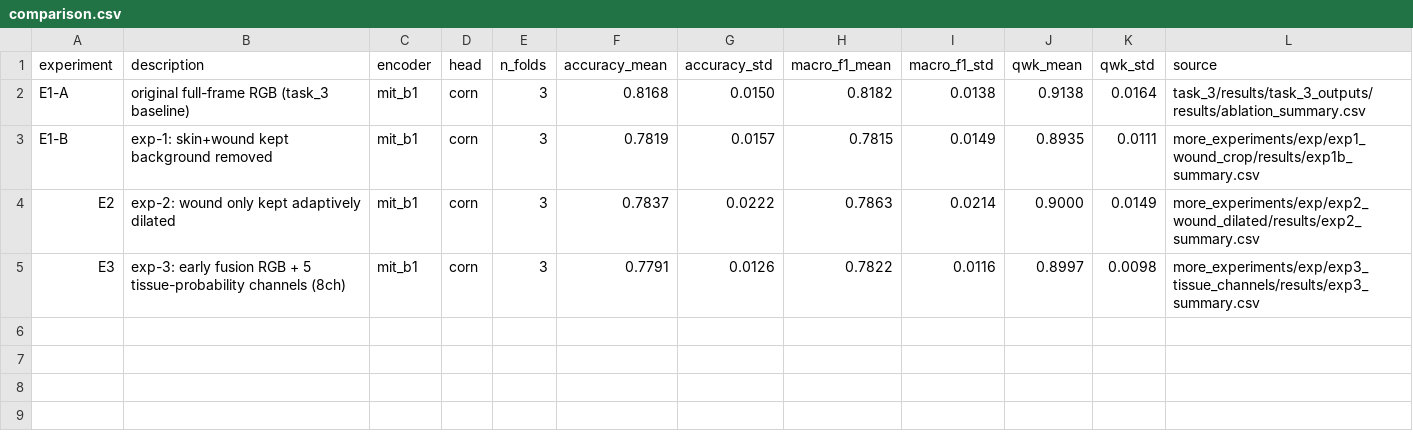
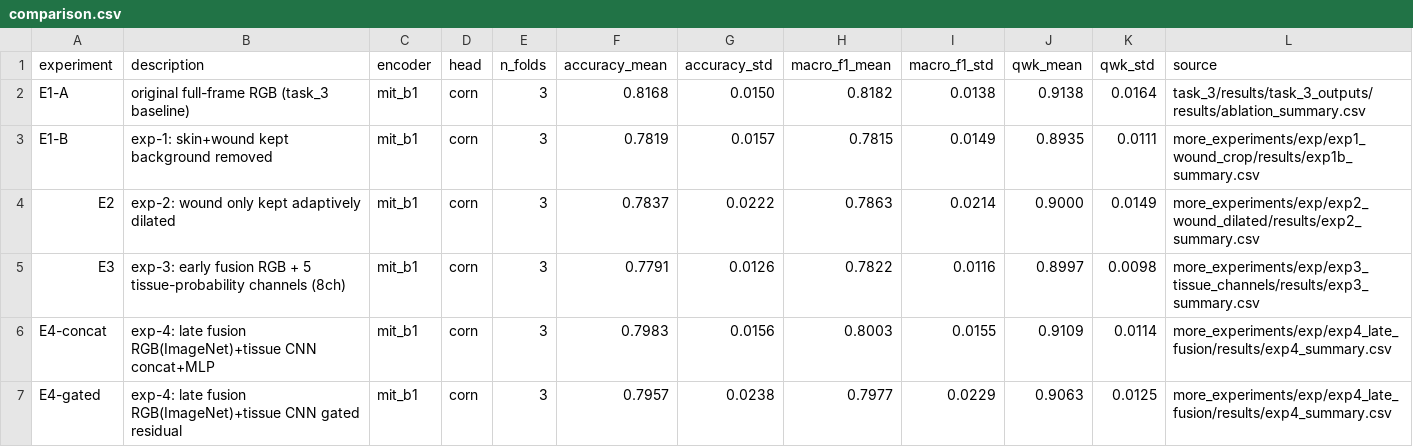
Before and after one commit to canrollas/CanRollasThesisProject, a CSV file: more_experiments/results/comparison.csv, drawn as a sheet; the diff names each change by its address in the sheet, - before the commit and + after, or states it on an @@ line.

```diff
--- a/more_experiments/results/comparison.csv
+++ b/more_experiments/results/comparison.csv
+row 6: E4-concat | exp-4: late fusion RGB(ImageNet)+tissue CNN concat+MLP | mit_b1 | corn | 3 | 0.7983 | 0.0156 | 0.8003 | 0.0155 | 0.9109 | 0.0114 | more_experiments/exp/exp4_late_fusion/results/exp4_summary.csv
+row 7: E4-gated | exp-4: late fusion RGB(ImageNet)+tissue CNN gated residual | mit_b1 | corn | 3 | 0.7957 | 0.0238 | 0.7977 | 0.0229 | 0.9063 | 0.0125 | more_experiments/exp/exp4_late_fusion/results/exp4_summary.csv
```
Also changed, not shown: 9 other files.
